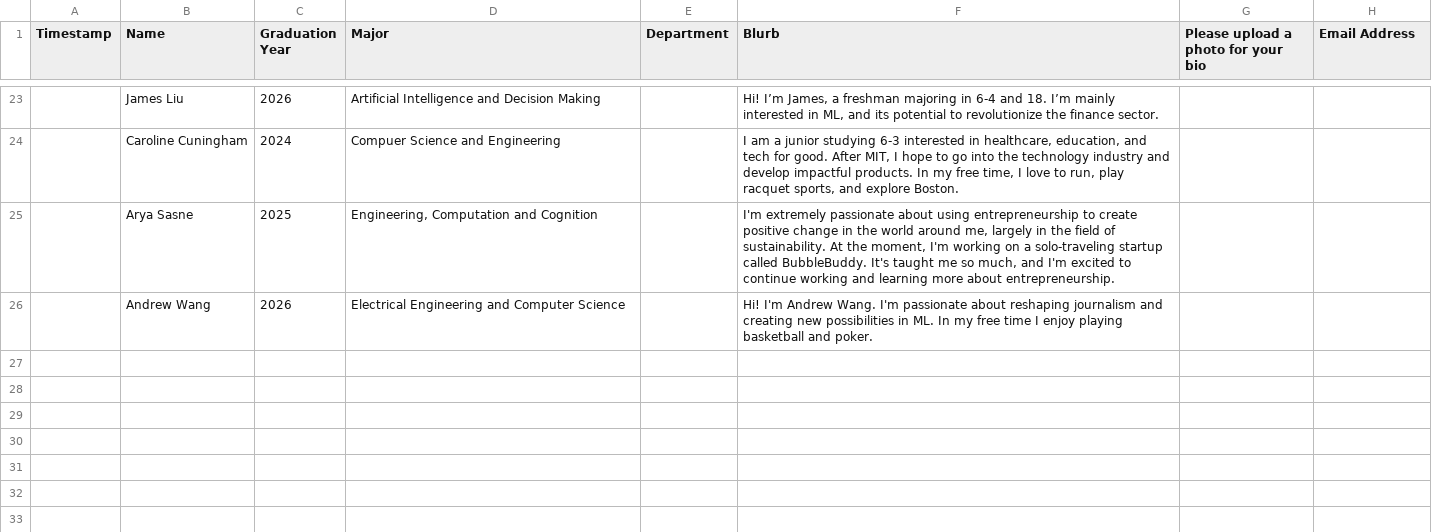
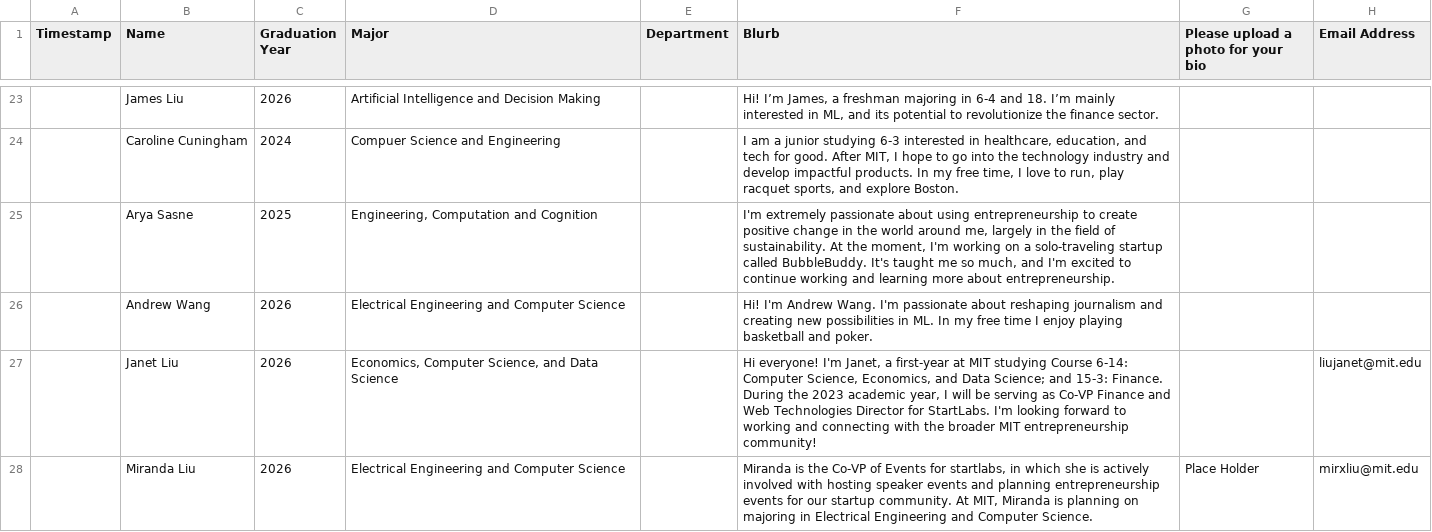
Before and after one commit to StartLabs-Web/website-v2, a CSV file: Main/static/TeamBios2024.csv, drawn as a sheet; only a part is shown, gaps mark what is left out.

```diff
--- a/Main/static/TeamBios2024.csv
+++ b/Main/static/TeamBios2024.csv
@@ -26 +26,3 @@ Timestamp,Name,Graduation Year,Major,Department,Blurb,Please upload a photo for
 ,Andrew Wang,2026,Electrical Engineering and Computer Science,,Hi! I'm Andrew Wang. I'm passionate about reshaping journalism and creating new possibilities in ML. In my free time I enjoy playing basketball and poker.,,
+,Janet Liu,2026,"Economics, Computer Science, and Data Science",,"Hi everyone! I'm Janet, a first-year at MIT studying Course 6-14: Computer Science, Economics, and Data Science; and 15-3: Finance. During the 2023 academic year, I will be serving as Co-VP Finance and Web Technologies Director for StartLabs. I'm looking forward to working and connecting with the broader MIT entrepreneurship community!",,liujanet@mit.edu
+,Miranda Liu,2026,Electrical Engineering and Computer Science,,"Miranda is the Co-VP of Events for startlabs, in which she is actively involved with hosting speaker events and planning entrepreneurship events for our startup community. At MIT, Miranda is planning on majoring in Electrical Engineering and Computer Science.",Place Holder,mirxliu@mit.edu
```
Also changed, not shown: Main/static/ExecBios2024.csv, 2 other files.
